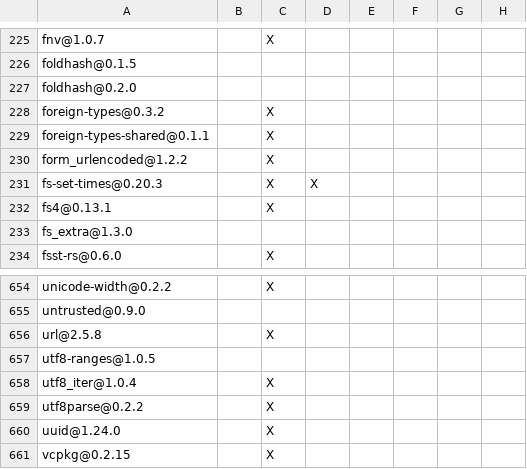
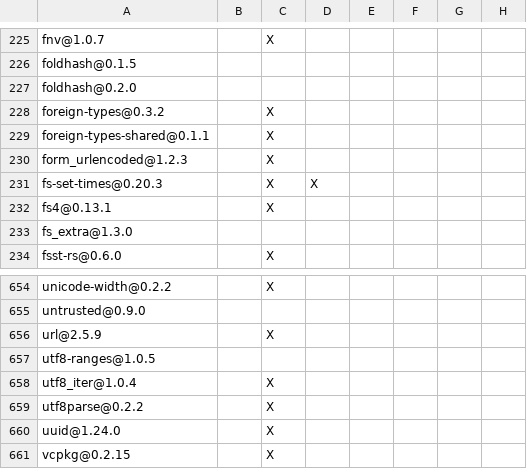
Before and after one commit to apache/paimon-rust, a TSV file: DEPENDENCIES.rust.tsv, drawn as a sheet; only a part is shown, gaps mark what is left out; the diff names each change by its address in the sheet, - before the commit and + after, or states it on an @@ line.

```diff
--- a/DEPENDENCIES.rust.tsv
+++ b/DEPENDENCIES.rust.tsv
-A230: form_urlencoded@1.2.2
+A230: form_urlencoded@1.2.3
-A656: url@2.5.8
+A656: url@2.5.9
```
Also changed, not shown: benchmarks/tpcds/DEPENDENCIES.rust.tsv, bindings/c/DEPENDENCIES.rust.tsv, 22 other files.
